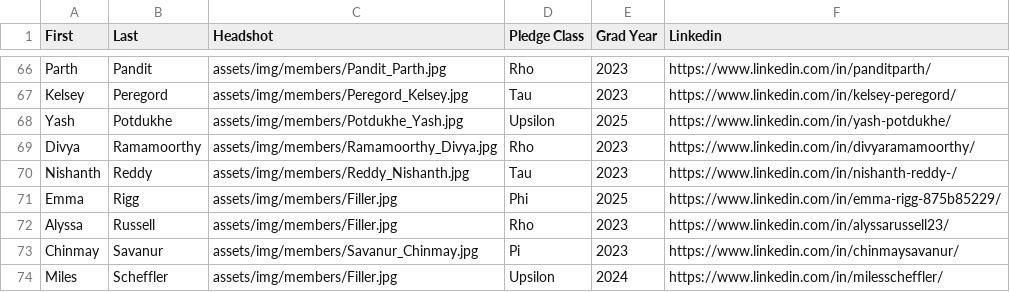
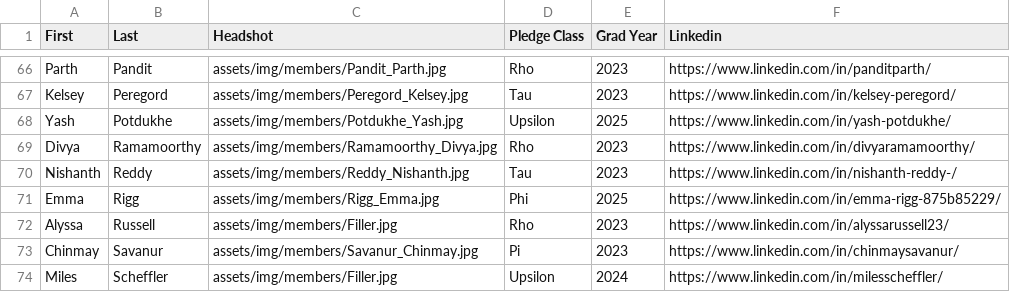
Before and after one commit to ktp-dev/ktp-dev.github.io, a CSV file: assets/memberList.csv, drawn as a sheet; only a part is shown, gaps mark what is left out.

Commit message:
added Emma Rigg, fixing Laura

```diff
--- a/assets/memberList.csv
+++ b/assets/memberList.csv
@@ -70,3 +70,3 @@ Divya,Ramamoorthy,assets/img/members/Ramamoorthy_Divya.jpg,Rho,2023,https://www.
 Nishanth,Reddy,assets/img/members/Reddy_Nishanth.jpg,Tau,2023,https://www.linkedin.com/in/nishanth-reddy-/
-Emma,Rigg,assets/img/members/Filler.jpg,Phi,2025,https://www.linkedin.com/in/emma-rigg-875b85229/
+Emma,Rigg,assets/img/members/Rigg_Emma.jpg,Phi,2025,https://www.linkedin.com/in/emma-rigg-875b85229/
 Alyssa,Russell,assets/img/members/Filler.jpg,Rho,2023,https://www.linkedin.com/in/alyssarussell23/
```
Also changed, not shown: 1 other file.
